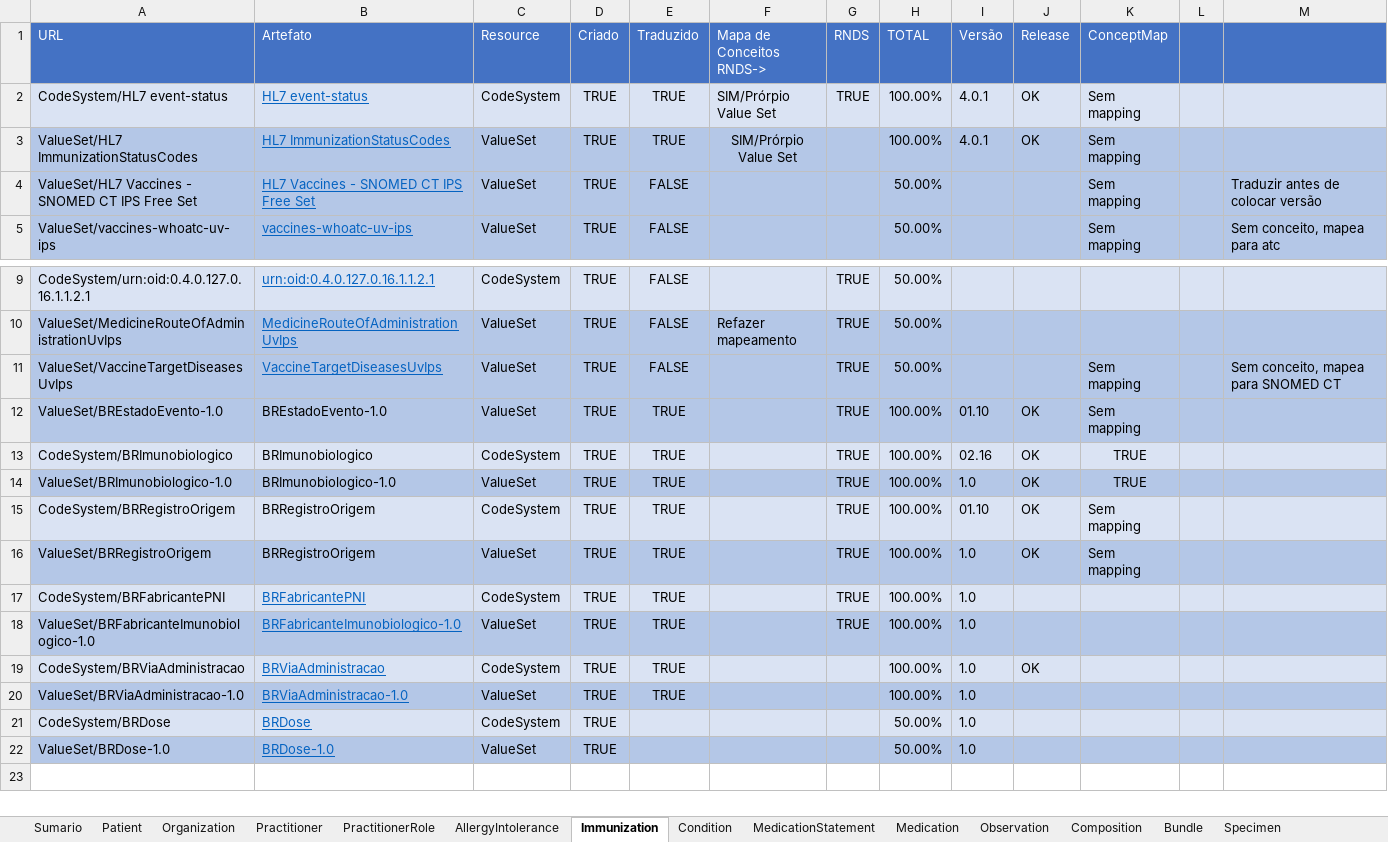
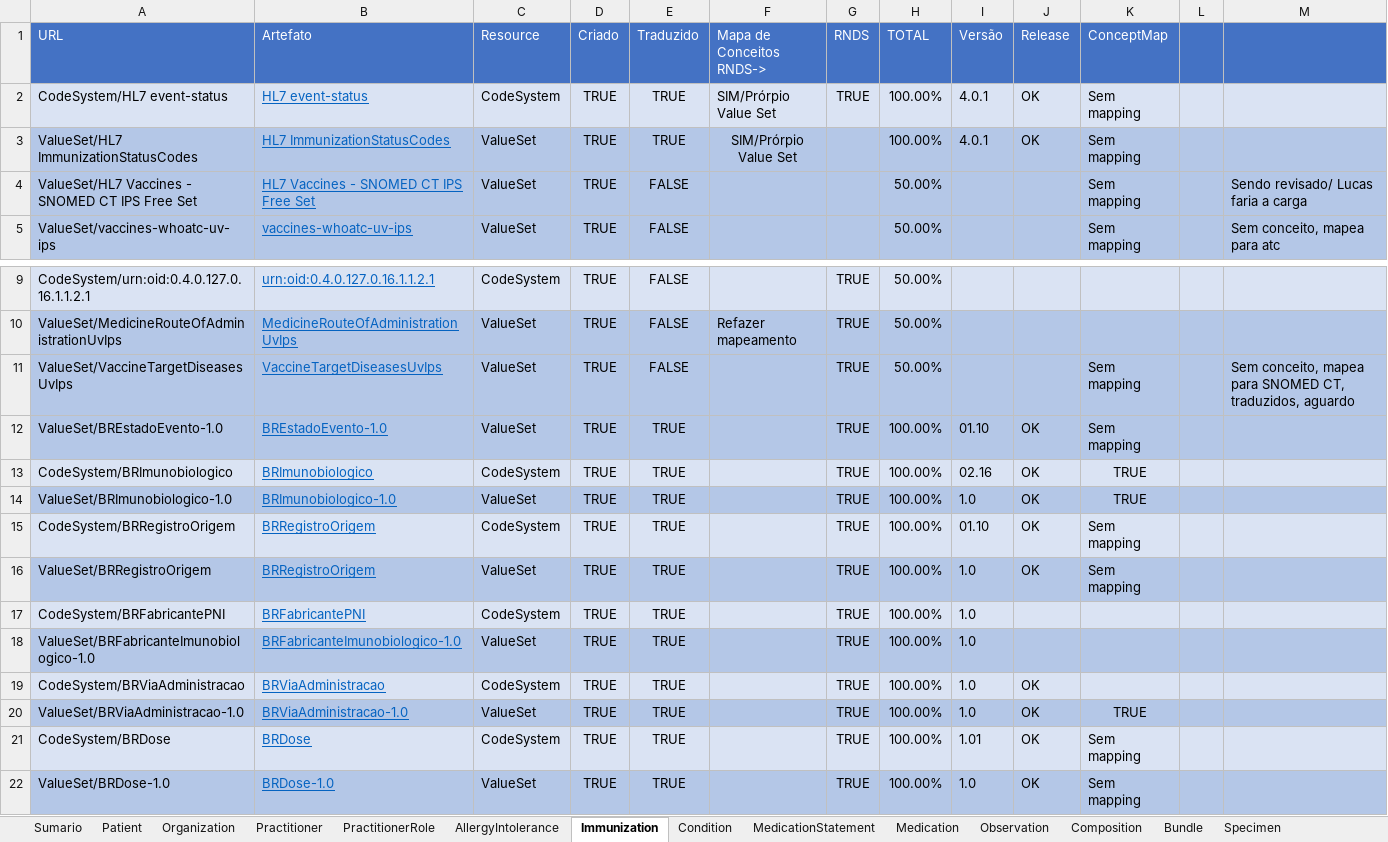
Before and after one commit to moaassis/https-git-codecommit.sa-east-1.amazonaws.com-v1-repos-ips-brasil-documentos, an Excel workbook: Gestão do Projeto/Indicadores/SumarioIndicadores.xlsx, sheet Immunization, drawn as a sheet; only a part is shown, gaps mark what is left out; values as stored, in another font and other column widths than the file's, no borders; the diff names each change by its address in the sheet, - before the commit and + after, or states it on an @@ line.

Commit message:
Update SumarioIndicadores.xlsx

```diff
--- a/Gestão do Projeto/Indicadores/SumarioIndicadores.xlsx (sheet Immunization)
+++ b/Gestão do Projeto/Indicadores/SumarioIndicadores.xlsx (sheet Immunization)
-M4: Traduzir antes de colocar versão
+M4: Sendo revisado/ Lucas faria a carga
-M11: Sem conceito, mapea para SNOMED CT
+M11: Sem conceito, mapea para SNOMED CT, traduzidos, aguardo
@@ B12:B16 underline: off → on, text colour: black → #0563C1 @@
-G19:G22 (RNDS): (empty)
+G19:G22 (RNDS): TRUE
-J20:J22 (Release): (empty)
+J20:J22 (Release): OK
-K20 (ConceptMap): (empty)
+K20 (ConceptMap): TRUE
-E21:E22 (Traduzido): (empty)
+E21:E22 (Traduzido): TRUE
-H21:H22 (TOTAL): 50.00%
+H21:H22 (TOTAL): 100.00%
-I21 (Versão): 1.0
+I21 (Versão): 1.01
-K21:K22 (ConceptMap): (empty)
+K21:K22 (ConceptMap): Sem mapping
```
Also changed, not shown: sheet Sumario.
